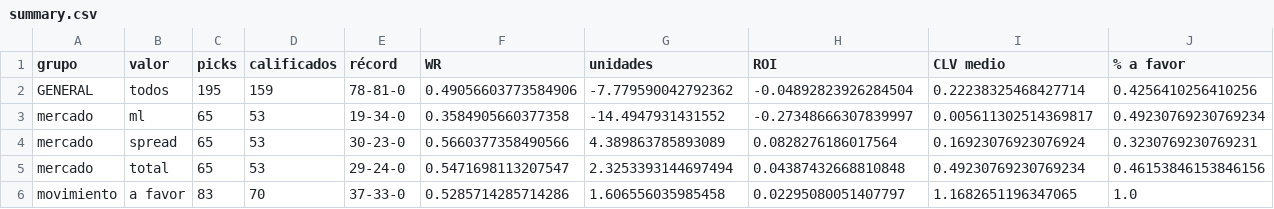
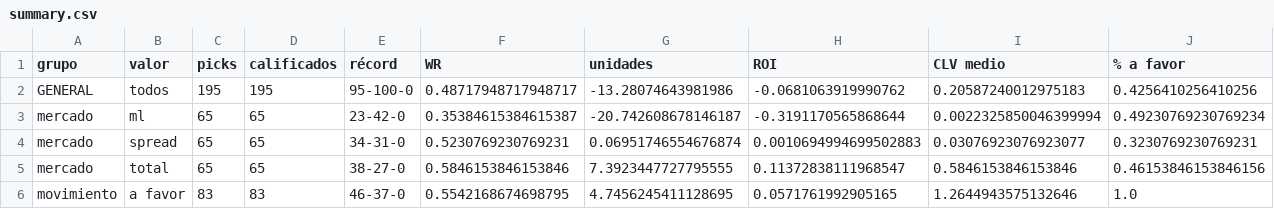
Before and after one commit to DaveBarracuda/nba-quant, a CSV file: ledger/summary.csv, drawn as a sheet; only a part is shown; the diff covers the shown part only.

```diff
--- a/ledger/summary.csv
+++ b/ledger/summary.csv
@@ -1,6 +1,6 @@
 grupo,valor,picks,calificados,récord,WR,unidades,ROI,CLV medio,% a favor
-GENERAL,todos,195,159,78-81-0,0.49056603773584906,-7.779590042792362,-0.04892823926284504,0.22238325468427714,0.4256410256410256
-mercado,ml,65,53,19-34-0,0.3584905660377358,-14.4947931431552,-0.27348666307839997,0.005611302514369817,0.49230769230769234
-mercado,spread,65,53,30-23-0,0.5660377358490566,4.389863785893089,0.0828276186017564,0.16923076923076924,0.3230769230769231
-mercado,total,65,53,29-24-0,0.5471698113207547,2.3253393144697494,0.04387432668810848,0.49230769230769234,0.46153846153846156
-movimiento,a favor,83,70,37-33-0,0.5285714285714286,1.606556035985458,0.02295080051407797,1.1682651196347065,1.0
+GENERAL,todos,195,195,95-100-0,0.48717948717948717,-13.28074643981986,-0.0681063919990762,0.20587240012975183,0.4256410256410256
+mercado,ml,65,65,23-42-0,0.35384615384615387,-20.742608678146187,-0.3191170565868644,0.0022325850046399994,0.49230769230769234
+mercado,spread,65,65,34-31-0,0.5230769230769231,0.06951746554676874,0.0010694994699502883,0.03076923076923077,0.3230769230769231
+mercado,total,65,65,38-27-0,0.5846153846153846,7.3923447727795555,0.11372838111968547,0.5846153846153846,0.46153846153846156
+movimiento,a favor,83,83,46-37-0,0.5542168674698795,4.7456245411128695,0.0571761992905165,1.2644943575132646,1.0
```
Also changed, not shown: 95 edited cells elsewhere in this file, ledger/picks.csv, ledger/weekly/2026-10-27_2026-11-02/edge_buckets.csv, 7 other files.
